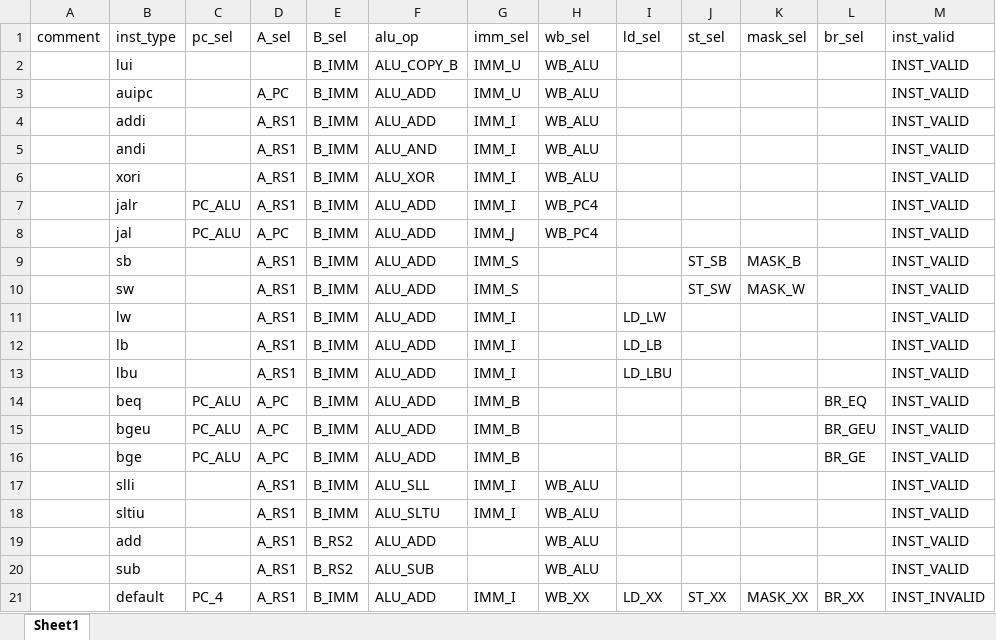
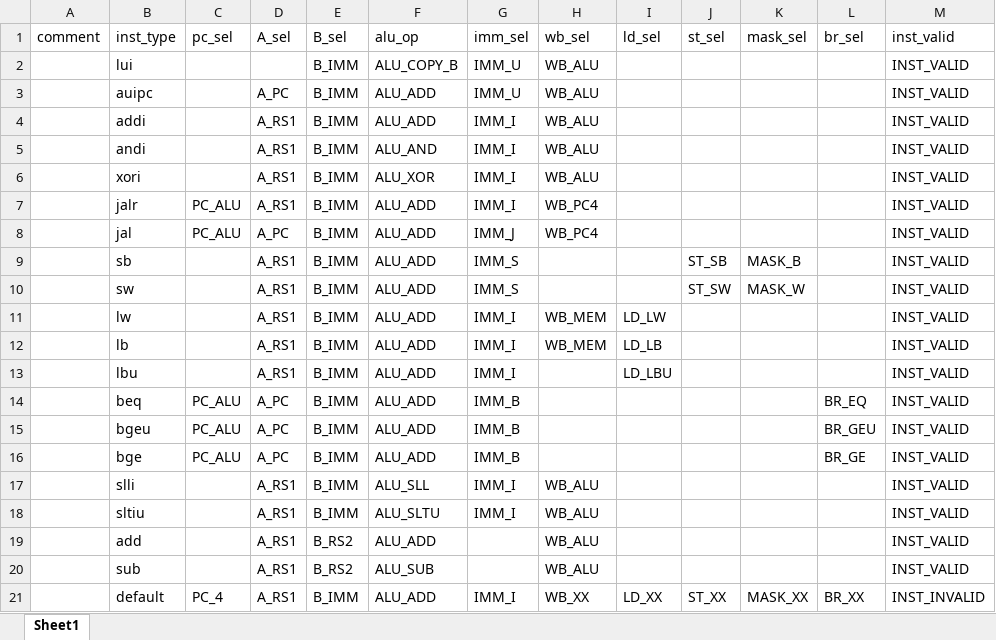
Before and after one commit to EPTansuo/ysyx_tapeout, an Excel workbook: npc/tools/control_gen/control_table.xlsx, sheet Sheet1, drawn as a sheet; values as stored, in another font and other column widths than the file's, no borders; the diff names each change by its address in the sheet, - before the commit and + after, or states it on an @@ line.

```diff
--- a/npc/tools/control_gen/control_table.xlsx (sheet Sheet1)
+++ b/npc/tools/control_gen/control_table.xlsx (sheet Sheet1)
-H11:H12 (wb_sel): (empty)
+H11:H12 (wb_sel): WB_MEM
```
Also changed, not shown: 1 other file.
